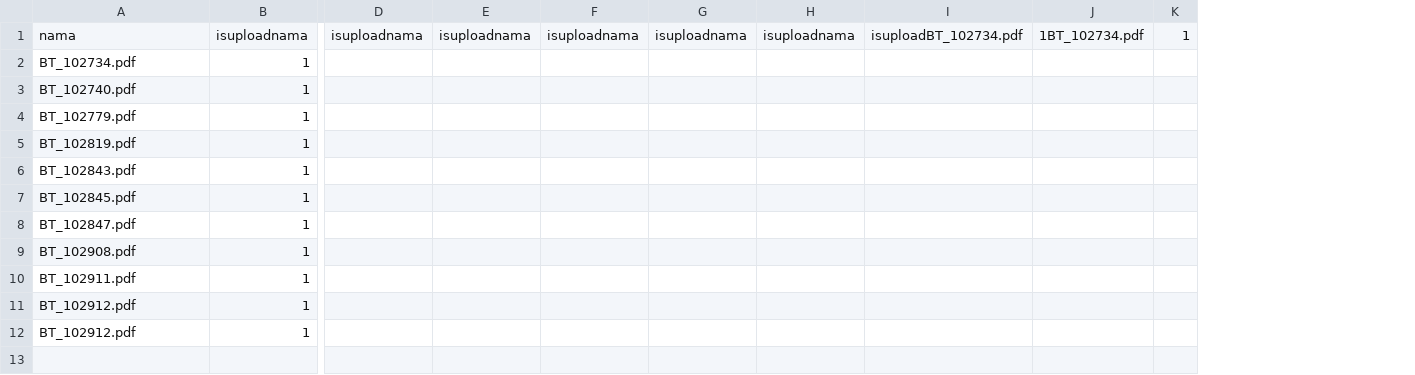
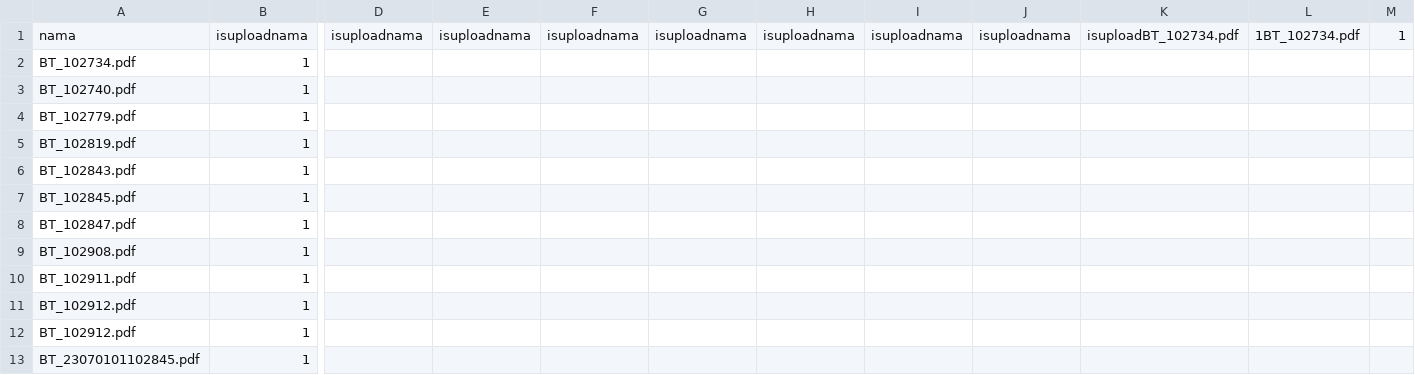
Before and after one commit to nyanyaon/sidarta, a CSV file: temp.csv, drawn as a sheet; only a part is shown, gaps mark what is left out; rows hold the shown columns only; the diff names each change by its address in the sheet, - before the commit and + after, or states it on an @@ line.

```diff
--- a/temp.csv
+++ b/temp.csv
+column I, row 1: isuploadnama
+column J, row 1: isuploadnama
+row 13: BT_23070101102845.pdf | 1
```
Also changed, not shown: 7 other files.
